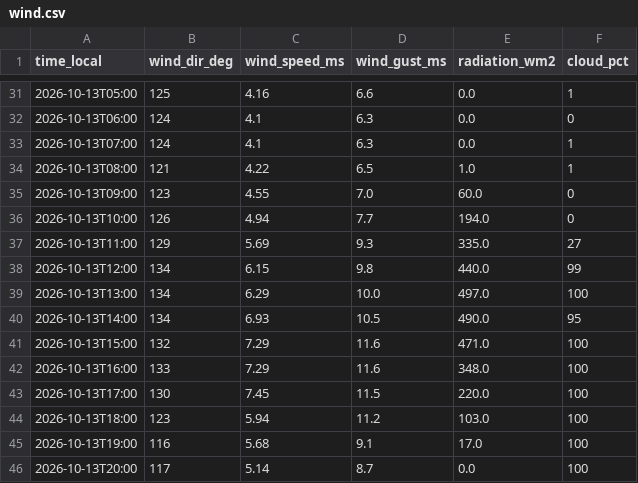
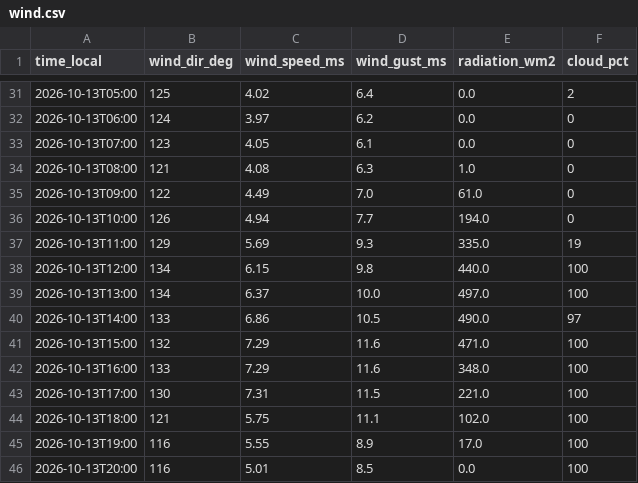
Before and after one commit to sanainwest-sudo/atyrau-air, a CSV file: data/wind.csv, drawn as a sheet; only a part is shown, gaps mark what is left out; the diff covers the shown part only.

```diff
--- a/data/wind.csv
+++ b/data/wind.csv
@@ -31,16 +31,16 @@
-2026-10-13T05:00,125,4.16,6.6,0.0,1
-2026-10-13T06:00,124,4.1,6.3,0.0,0
-2026-10-13T07:00,124,4.1,6.3,0.0,1
-2026-10-13T08:00,121,4.22,6.5,1.0,1
-2026-10-13T09:00,123,4.55,7.0,60.0,0
+2026-10-13T05:00,125,4.02,6.4,0.0,2
+2026-10-13T06:00,124,3.97,6.2,0.0,0
+2026-10-13T07:00,123,4.05,6.1,0.0,0
+2026-10-13T08:00,121,4.08,6.3,1.0,0
+2026-10-13T09:00,122,4.49,7.0,61.0,0
 2026-10-13T10:00,126,4.94,7.7,194.0,0
-2026-10-13T11:00,129,5.69,9.3,335.0,27
-2026-10-13T12:00,134,6.15,9.8,440.0,99
-2026-10-13T13:00,134,6.29,10.0,497.0,100
-2026-10-13T14:00,134,6.93,10.5,490.0,95
+2026-10-13T11:00,129,5.69,9.3,335.0,19
+2026-10-13T12:00,134,6.15,9.8,440.0,100
+2026-10-13T13:00,134,6.37,10.0,497.0,100
+2026-10-13T14:00,133,6.86,10.5,490.0,97
 2026-10-13T15:00,132,7.29,11.6,471.0,100
 2026-10-13T16:00,133,7.29,11.6,348.0,100
-2026-10-13T17:00,130,7.45,11.5,220.0,100
-2026-10-13T18:00,123,5.94,11.2,103.0,100
-2026-10-13T19:00,116,5.68,9.1,17.0,100
-2026-10-13T20:00,117,5.14,8.7,0.0,100
+2026-10-13T17:00,130,7.31,11.5,221.0,100
+2026-10-13T18:00,121,5.75,11.1,102.0,100
+2026-10-13T19:00,116,5.55,8.9,17.0,100
+2026-10-13T20:00,116,5.01,8.5,0.0,100
```
Also changed, not shown: 1 added row and 109 edited cells elsewhere in this file, 1 other file.
